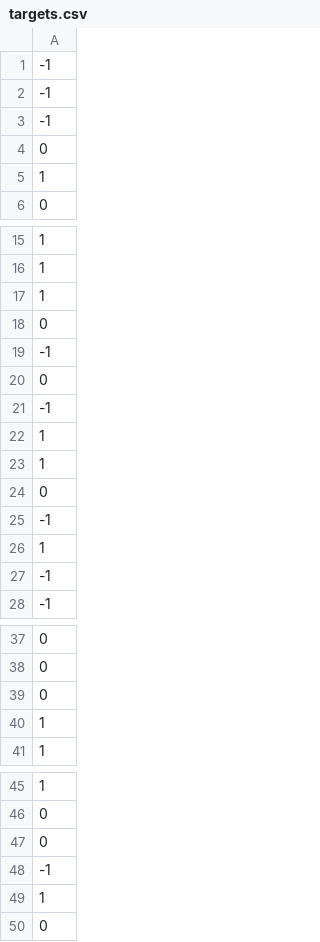
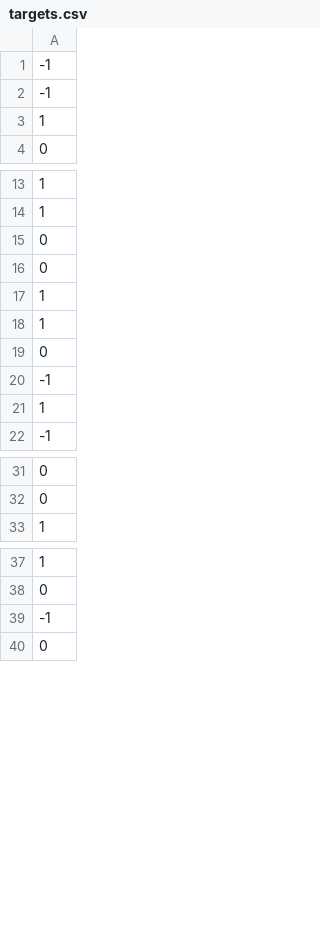
Before and after one commit to rinjile/Afstudeerproject, a CSV file: data/targets.csv, drawn as a sheet; only a part is shown, gaps mark what is left out; the diff names each change by its address in the sheet, - before the commit and + after, or states it on an @@ line.

Commit message:
Updated ml_data and targets

```diff
--- a/data/targets.csv
+++ b/data/targets.csv
-row 3: -1
-row 4: 0
-row 17: 1
-row 19: -1
-row 21: -1
-row 27: -1
-row 39: 0
-row 40: 1
-row 47: 0
-row 49: 1
```
Also changed, not shown: 1 other file.
